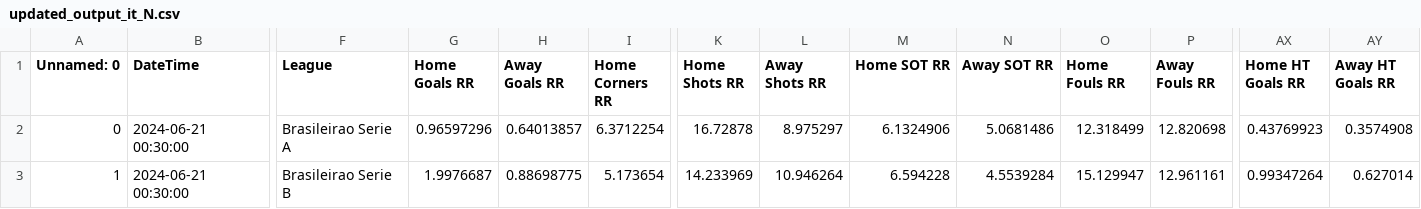
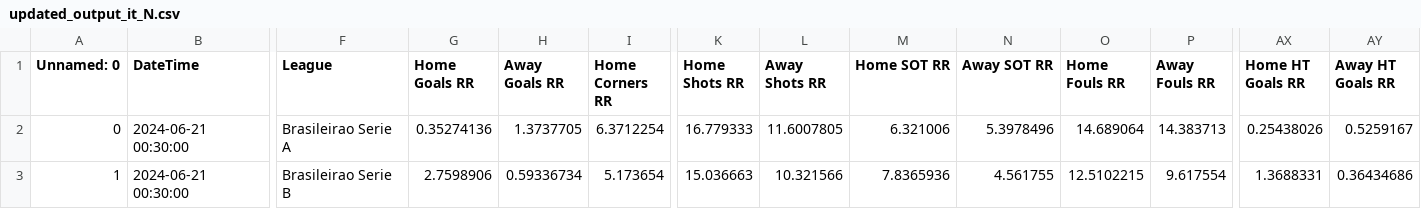
Before and after one commit to alejandro-rda/alejandro-rda.github.io, a CSV file: corners-fbdashboard/browser/assets/updated_output_it_N.csv, drawn as a sheet; only a part is shown, gaps mark what is left out; the diff covers the shown part only; the diff names each change by its address in the sheet, - before the commit and + after, or states it on an @@ line.

Commit message:
Auto Desplegar proyecto Angular en /corners-fbdashboard

```diff
--- a/corners-fbdashboard/browser/assets/updated_output_it_N.csv
+++ b/corners-fbdashboard/browser/assets/updated_output_it_N.csv
-G2 (Home Goals RR): 0.96597296
+G2 (Home Goals RR): 0.35274136
-H2 (Away Goals RR): 0.64013857
+H2 (Away Goals RR): 1.3737705
-K2 (Home Shots RR): 16.72878
+K2 (Home Shots RR): 16.779333
-L2 (Away Shots RR): 8.975297
+L2 (Away Shots RR): 11.6007805
-M2 (Home SOT RR): 6.1324906
+M2 (Home SOT RR): 6.321006
-N2 (Away SOT RR): 5.0681486
+N2 (Away SOT RR): 5.3978496
-O2 (Home Fouls RR): 12.318499
+O2 (Home Fouls RR): 14.689064
-P2 (Away Fouls RR): 12.820698
+P2 (Away Fouls RR): 14.383713
-AX2 (Home HT Goals RR): 0.43769923
+AX2 (Home HT Goals RR): 0.25438026
-AY2 (Away HT Goals RR): 0.3574908
+AY2 (Away HT Goals RR): 0.5259167
-G3 (Home Goals RR): 1.9976687
+G3 (Home Goals RR): 2.7598906
-H3 (Away Goals RR): 0.88698775
+H3 (Away Goals RR): 0.59336734
-K3 (Home Shots RR): 14.233969
+K3 (Home Shots RR): 15.036663
-L3 (Away Shots RR): 10.946264
+L3 (Away Shots RR): 10.321566
-M3 (Home SOT RR): 6.594228
+M3 (Home SOT RR): 7.8365936
-N3 (Away SOT RR): 4.5539284
+N3 (Away SOT RR): 4.561755
-O3 (Home Fouls RR): 15.129947
+O3 (Home Fouls RR): 12.5102215
-P3 (Away Fouls RR): 12.961161
+P3 (Away Fouls RR): 9.617554
-AX3 (Home HT Goals RR): 0.99347264
+AX3 (Home HT Goals RR): 1.3688331
-AY3 (Away HT Goals RR): 0.627014
+AY3 (Away HT Goals RR): 0.36434686
```
Also changed, not shown: 129 edited cells elsewhere in this file.
